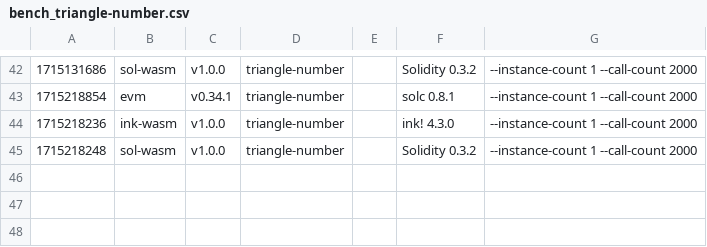
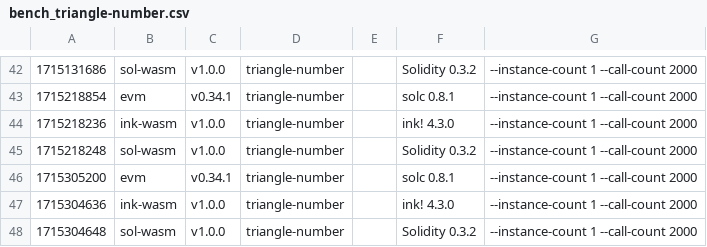
Before and after one commit to paritytech/smart-bench, a CSV file: bench_triangle-number.csv, drawn as a sheet; only a part is shown, gaps mark what is left out.

```diff
--- a/bench_triangle-number.csv
+++ b/bench_triangle-number.csv
@@ -45 +45,4 @@
 1715218248, sol-wasm, v1.0.0, triangle-number, , Solidity 0.3.2, --instance-count 1 --call-count 2000
+1715305200, evm, v0.34.1, triangle-number, , solc 0.8.1, --instance-count 1 --call-count 2000
+1715304636, ink-wasm, v1.0.0, triangle-number, , ink! 4.3.0, --instance-count 1 --call-count 2000
+1715304648, sol-wasm, v1.0.0, triangle-number, , Solidity 0.3.2, --instance-count 1 --call-count 2000
```
Also changed, not shown: bench_erc20.csv, bench_flipper.csv, 7 other files.
